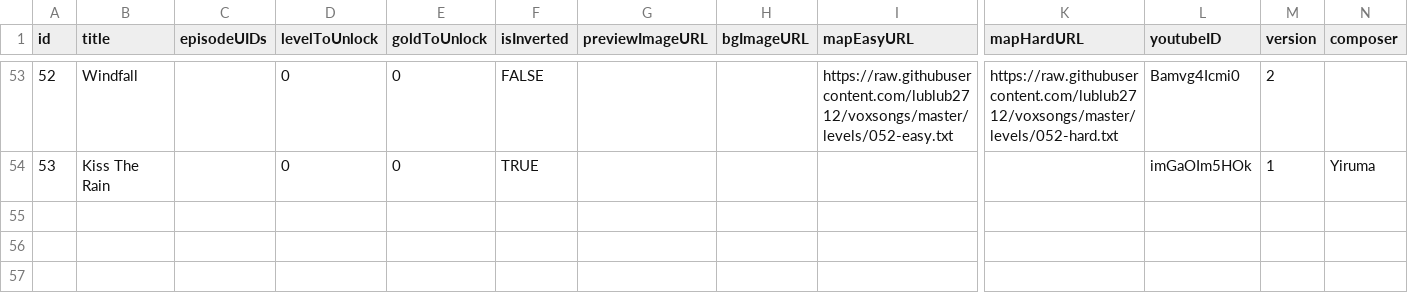
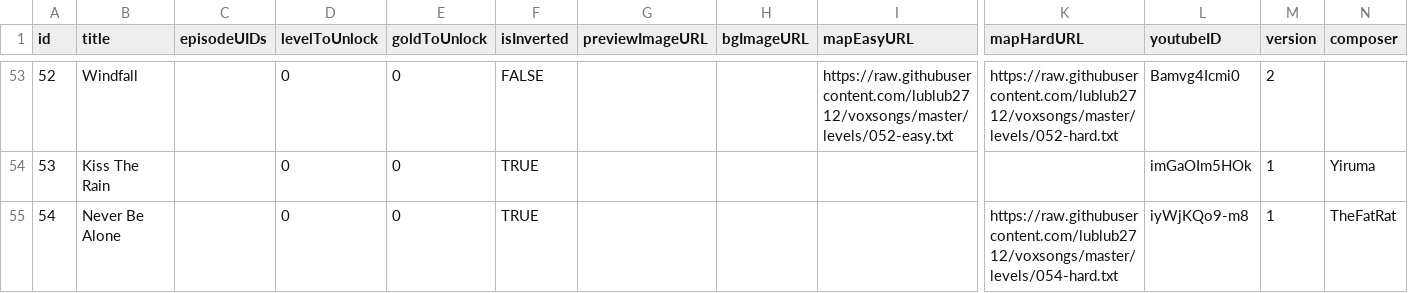
Before and after one commit to lublub2712/voxsongs, a CSV file: songlist.csv, drawn as a sheet; only a part is shown, gaps mark what is left out; rows hold the shown columns only; the diff names each change by its address in the sheet, - before the commit and + after, or states it on an @@ line.

Commit message:
Add files via upload

```diff
--- a/songlist.csv
+++ b/songlist.csv
+row 55: 54 | Never Be Alone |  | 0 | 0 | TRUE |  |  |  | https://raw.githubusercontent.com/lublub2712/voxsongs/master/levels/054-hard.txt | iyWjKQo9-m8 | 1 | TheFatRat
```
